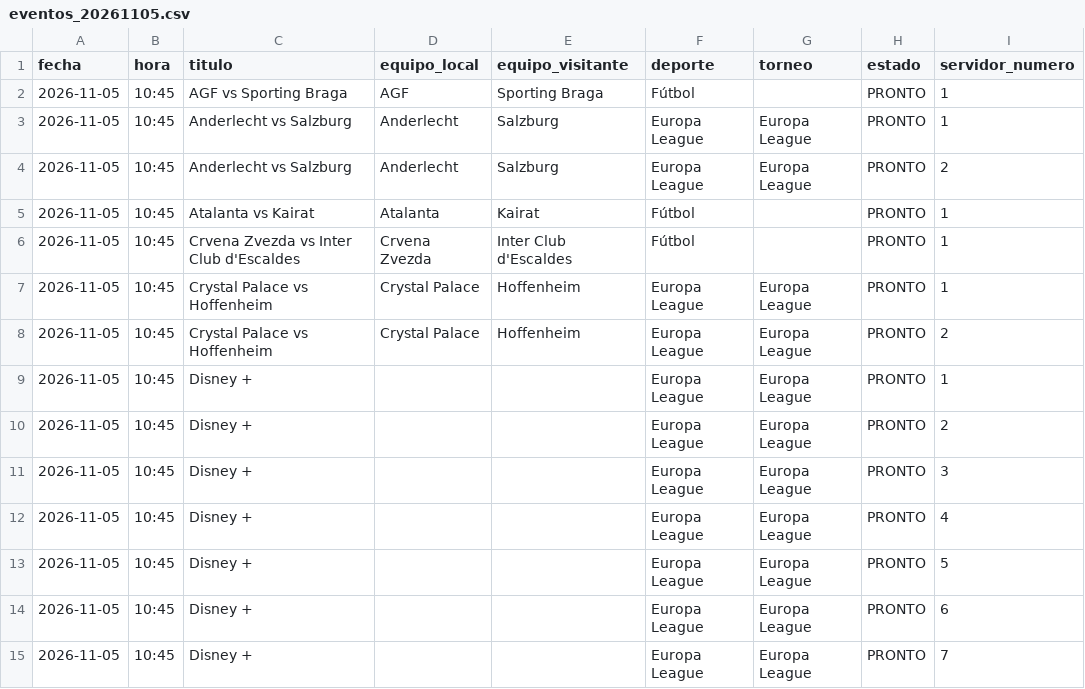
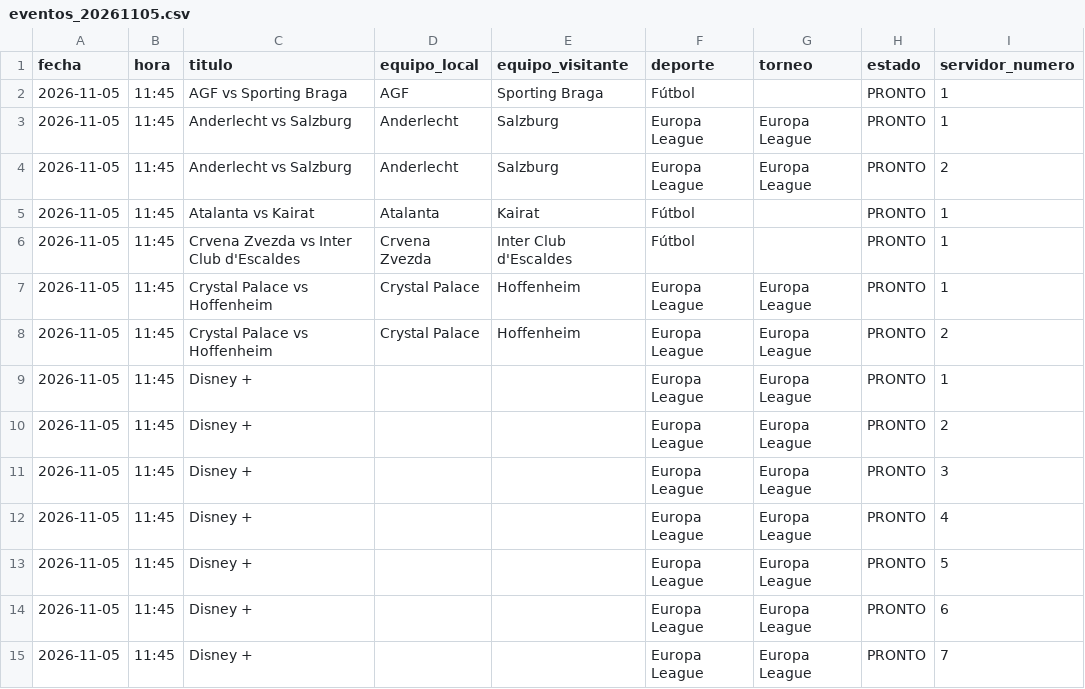
Before and after one commit to adrunreal24/isoposports, a CSV file: output/eventos_20261105.csv, drawn as a sheet; only a part is shown; the diff covers the shown part only; the diff names each change by its address in the sheet, - before the commit and + after, or states it on an @@ line.

```diff
--- a/output/eventos_20261105.csv
+++ b/output/eventos_20261105.csv
-B2:B15 (hora): 10:45
+B2:B15 (hora): 11:45
```
Also changed, not shown: 125 edited cells elsewhere in this file, 6 other files.
